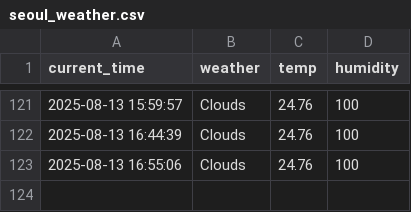
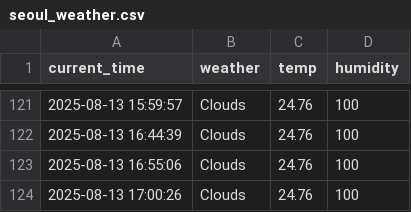
Before and after one commit to zktmtls1/weather, a CSV file: seoul_weather.csv, drawn as a sheet; only a part is shown, gaps mark what is left out; the diff names each change by its address in the sheet, - before the commit and + after, or states it on an @@ line.

```diff
--- a/seoul_weather.csv
+++ b/seoul_weather.csv
+row 124: 2025-08-13 17:00:26 | Clouds | 24.76 | 100
```
